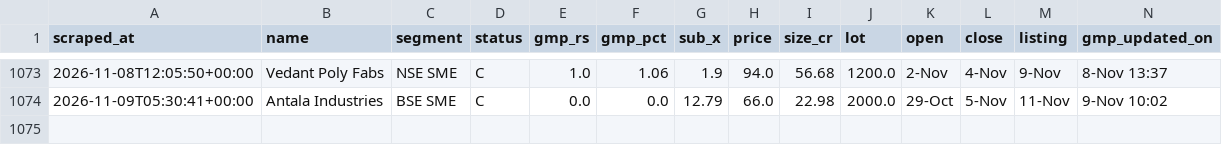
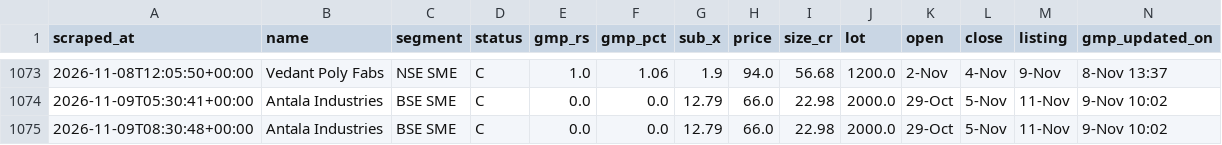
Before and after one commit to NipunRaj96/ipo-agent, a CSV file: data/gmp_log.csv, drawn as a sheet; only a part is shown, gaps mark what is left out.

```diff
--- a/data/gmp_log.csv
+++ b/data/gmp_log.csv
@@ -1074 +1074,2 @@ scraped_at,name,segment,status,gmp_rs,gmp_pct,sub_x,price,size_cr,lot,open,close
 2026-11-09T05:30:41+00:00,Antala Industries,BSE SME,C,0.0,0.0,12.79,66.0,22.98,2000.0,29-Oct,5-Nov,11-Nov,9-Nov 10:02
+2026-11-09T08:30:48+00:00,Antala Industries,BSE SME,C,0.0,0.0,12.79,66.0,22.98,2000.0,29-Oct,5-Nov,11-Nov,9-Nov 10:02
```
Also changed, not shown: data/sub_log.csv.
